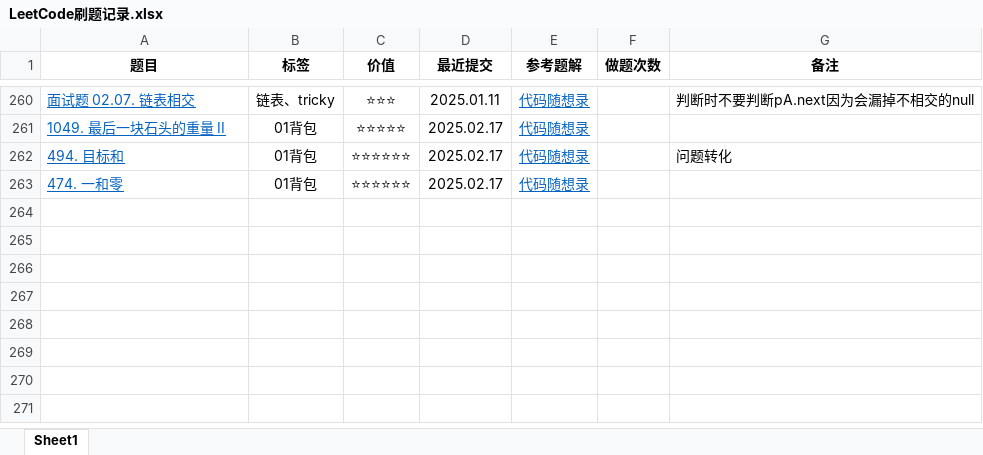
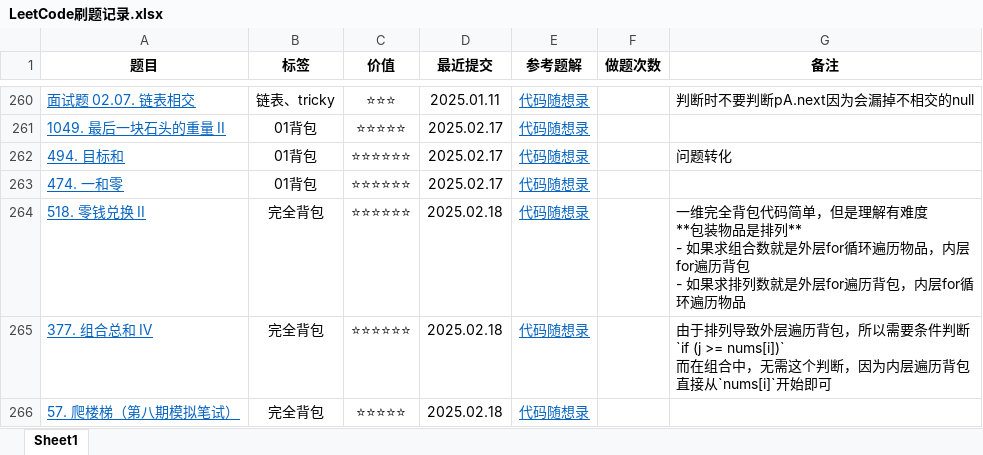
Before and after one commit to curforever/LeetCode, an Excel workbook: LeetCode刷题记录.xlsx, sheet Sheet1, drawn as a sheet; only a part is shown, gaps mark what is left out; values as stored, in another font and other column widths than the file's, no borders; conditional formats and table styles not drawn; ↵ is a line break in a cell; the diff names each change by its address in the sheet, - before the commit and + after, or states it on an @@ line.

Commit message:
2025.02.18 算法训练营Day42

```diff
--- a/LeetCode刷题记录.xlsx (sheet Sheet1)
+++ b/LeetCode刷题记录.xlsx (sheet Sheet1)
+row 264: 518. 零钱兑换 II | 完全背包 | ⭐⭐⭐⭐⭐⭐ | 2025.02.18 | 代码随想录 |  | 一维完全背包代码简单，但是理解有难度 ↵ **包装物品是排列** ↵ - 如果求组合数就是外层for循环遍历物品，内层for遍历背包 ↵ - 如果求排列数就是外层for遍历背包，内层for循环遍历物品
+row 265: 377. 组合总和 Ⅳ | 完全背包 | ⭐⭐⭐⭐⭐⭐ | 2025.02.18 | 代码随想录 |  | 由于排列导致外层遍历背包，所以需要条件判断`if (j >= nums[i])` ↵ 而在组合中，无需这个判断，因为内层遍历背包直接从`nums[i]`开始即可
+row 266: 57. 爬楼梯（第八期模拟笔试） | 完全背包 | ⭐⭐⭐⭐⭐ | 2025.02.18 | 代码随想录
```
